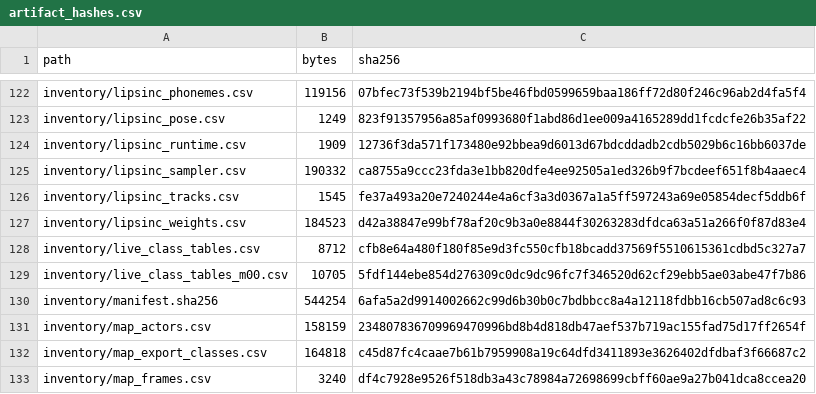
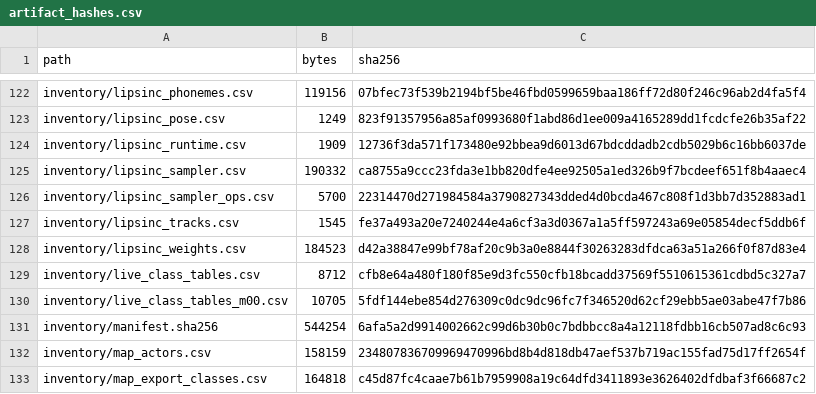
Before and after one commit to jkoehler11/stargate-alliance-decomp, a CSV file: inventory/artifact_hashes.csv, drawn as a sheet; only a part is shown, gaps mark what is left out; the shorter side is filled out with more unchanged rows; the diff names each change by its address in the sheet, - before the commit and + after, or states it on an @@ line.

Commit message:
the sampler writes one f64 per channel and never a key
U4 left open who wrote the wider half of the .lad key values. A census of the two sampler bodies
answers it: 0x000b2230 (the curve evaluator) names memory 36 times, all 29 reads of a key pair plus
7 spills to its own frame, so it never stores into a key; 0x000b24f0 (ValuesAtTime, named by its own
literal) has exactly one object store of an f64, fstp QWORD PTR [eax] at 0x000b2569, filling a
caller-owned array at an 8-byte stride for m_nValues channels, plus its rdtsc counter. So a key's f64
came from the pack's producer, and the runtime is double end to end -- x87 float10 computed, (double)
stored, which is why the interpolator can return digits a single-precision store cannot.

The instrument disassembles each span from symbols/xbox_functions.csv (a flat window walks into the
neighbour), classifies every memory-naming instruction as read/write/read-write, and splits a store's
target into the body's own frame or an object it was handed. lea is excluded and lock/rep prefixes are
folded into the mnemonic. --check drives seven assertions over a synthetic listing; the page's table is
generated from the committed CSV and gated by --check-doc in make ci.

```diff
--- a/inventory/artifact_hashes.csv
+++ b/inventory/artifact_hashes.csv
+row 126: inventory/lipsinc_sampler_ops.csv | 5700 | 22314470d271984584a3790827343dded4d0bcda467c808f1d3bb7d352883ad1
```
Also changed, not shown: 7 other files.
